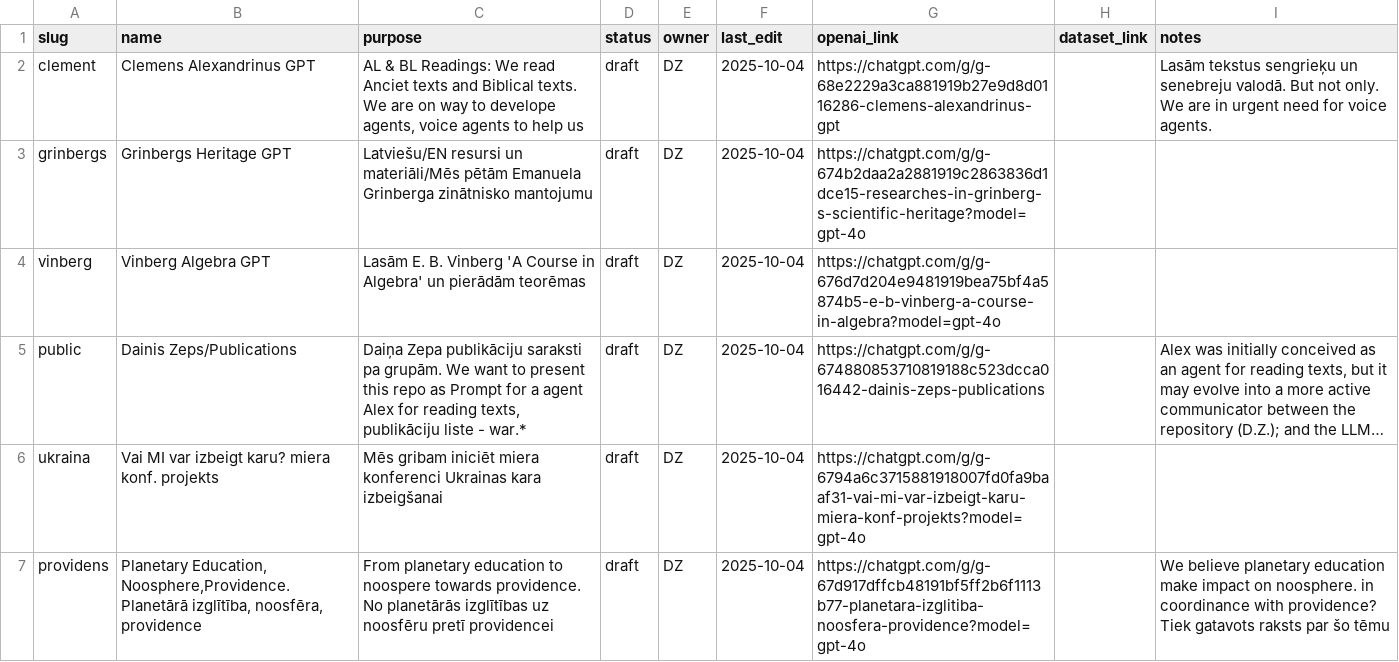
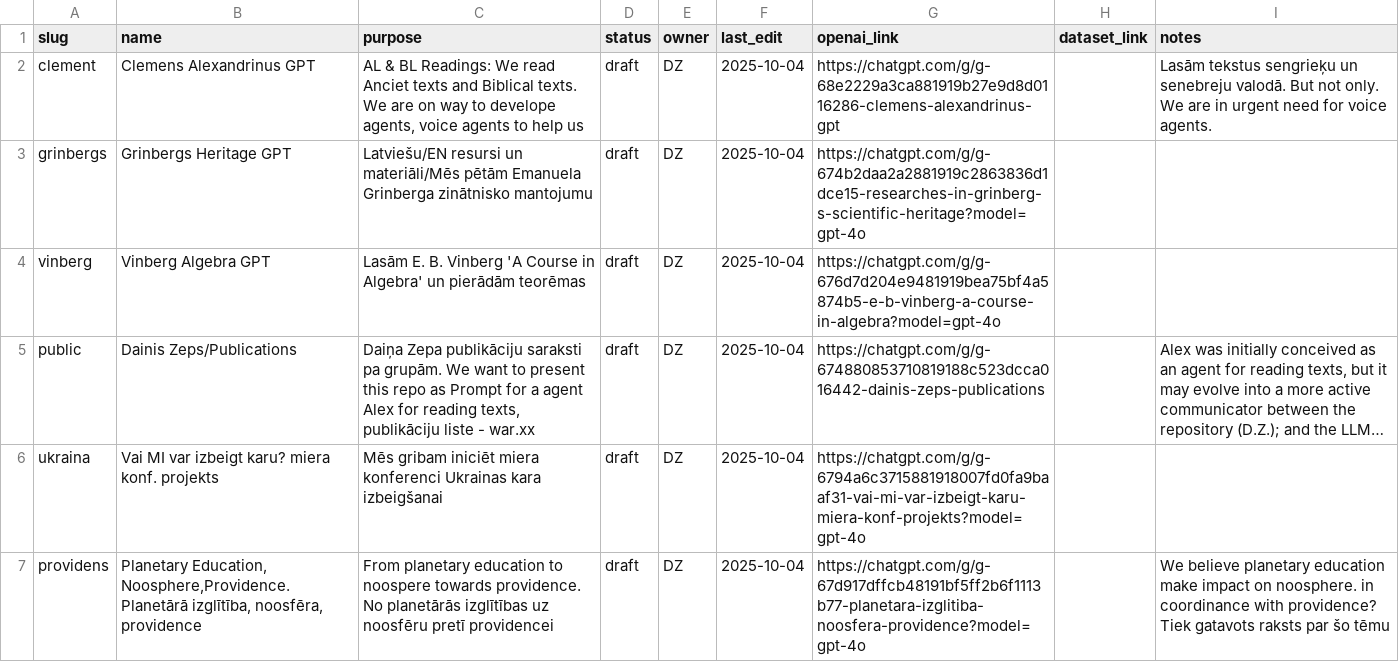
Before and after one commit to italozeps/custom-gpts, a CSV file: gpts.csv, drawn as a sheet; only a part is shown; long unchanged cells end in …; the diff names each change by its address in the sheet, - before the commit and + after, or states it on an @@ line.

Commit message:
Update entries in gpts.csv

```diff
--- a/gpts.csv
+++ b/gpts.csv
-C5 (purpose): …liste - war.*
+C5 (purpose): …liste - war.xx
```
